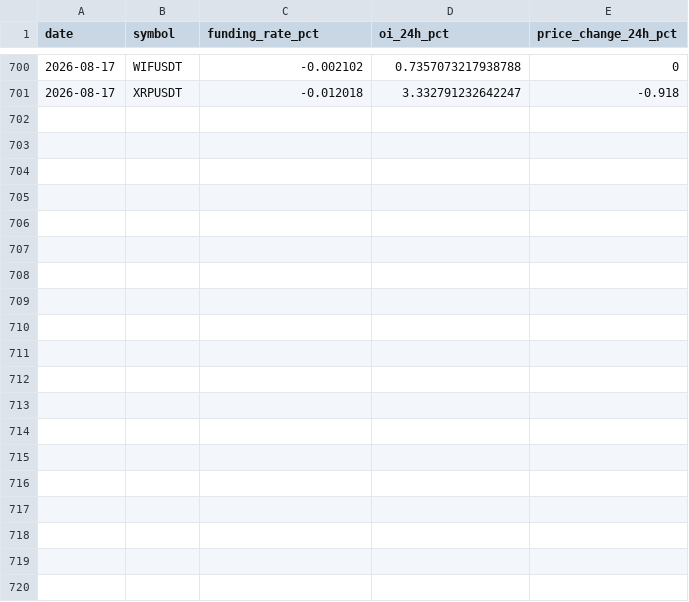
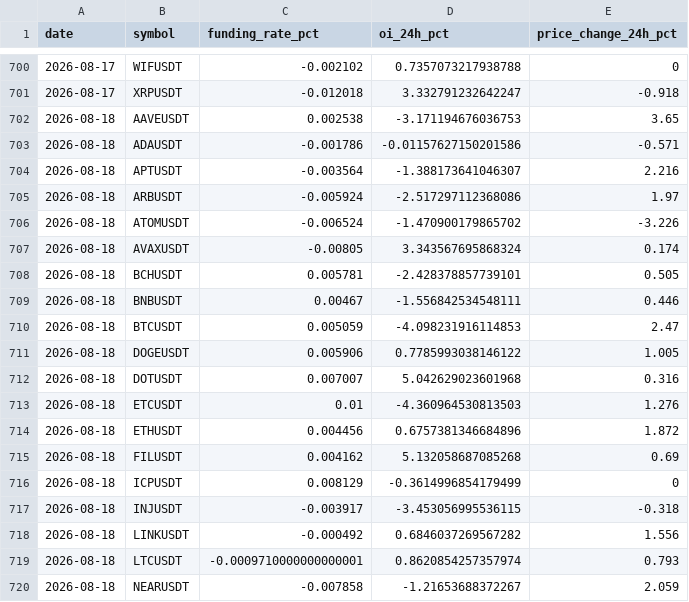
Before and after one commit to bykarantelicom/crypto-datasets, a CSV file: data/daily-symbols.csv, drawn as a sheet; only a part is shown, gaps mark what is left out; the diff covers the shown part only; the diff names each change by its address in the sheet, - before the commit and + after, or states it on an @@ line.

```diff
--- a/data/daily-symbols.csv
+++ b/data/daily-symbols.csv
+row 702: 2026-08-18 | AAVEUSDT | 0.002538 | -3.171194676036753 | 3.65
+row 703: 2026-08-18 | ADAUSDT | -0.001786 | -0.01157627150201586 | -0.571
+row 704: 2026-08-18 | APTUSDT | -0.003564 | -1.388173641046307 | 2.216
+row 705: 2026-08-18 | ARBUSDT | -0.005924 | -2.517297112368086 | 1.97
+row 706: 2026-08-18 | ATOMUSDT | -0.006524 | -1.470900179865702 | -3.226
+row 707: 2026-08-18 | AVAXUSDT | -0.00805 | 3.343567695868324 | 0.174
+row 708: 2026-08-18 | BCHUSDT | 0.005781 | -2.428378857739101 | 0.505
+row 709: 2026-08-18 | BNBUSDT | 0.00467 | -1.556842534548111 | 0.446
+row 710: 2026-08-18 | BTCUSDT | 0.005059 | -4.098231916114853 | 2.47
+row 711: 2026-08-18 | DOGEUSDT | 0.005906 | 0.7785993038146122 | 1.005
+row 712: 2026-08-18 | DOTUSDT | 0.007007 | 5.042629023601968 | 0.316
+row 713: 2026-08-18 | ETCUSDT | 0.01 | -4.360964530813503 | 1.276
+row 714: 2026-08-18 | ETHUSDT | 0.004456 | 0.6757381346684896 | 1.872
+row 715: 2026-08-18 | FILUSDT | 0.004162 | 5.132058687085268 | 0.69
+row 716: 2026-08-18 | ICPUSDT | 0.008129 | -0.3614996854179499 | 0
+row 717: 2026-08-18 | INJUSDT | -0.003917 | -3.453056995536115 | -0.318
+row 718: 2026-08-18 | LINKUSDT | -0.000492 | 0.6846037269567282 | 1.556
+row 719: 2026-08-18 | LTCUSDT | -0.0009710000000000001 | 0.8620854257357974 | 0.793
+row 720: 2026-08-18 | NEARUSDT | -0.007858 | -1.21653688372267 | 2.059
```
Also changed, not shown: 9 added rows elsewhere in this file, data/basis-daily.csv, data/daily-market.csv, 10 other files.
